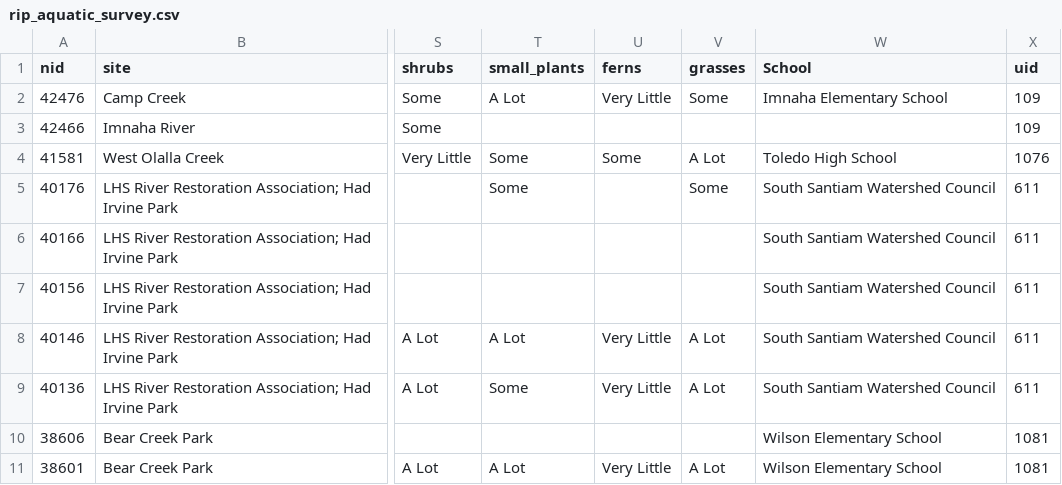
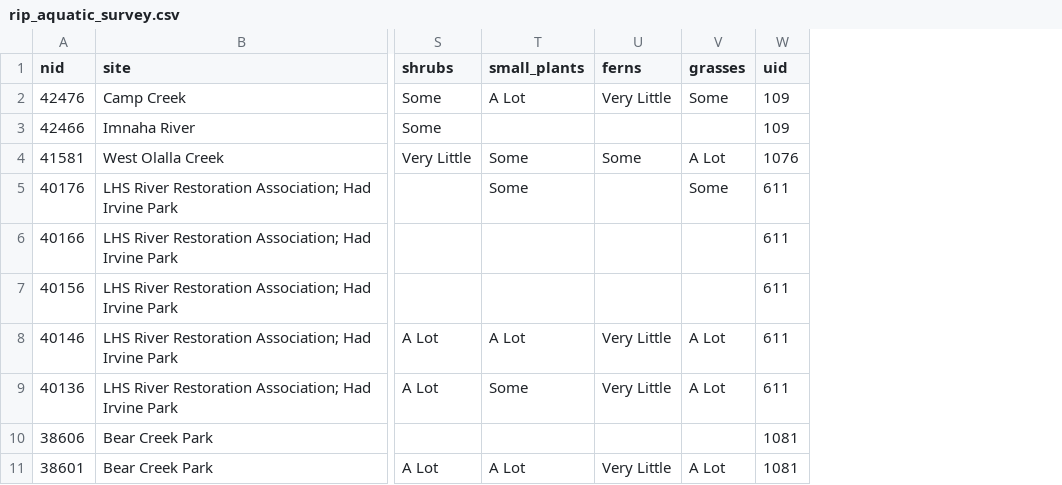
Before and after one commit to osuosl/streamwebs, a CSV file: csvs/rip_aquatic_survey.csv, drawn as a sheet; only a part is shown, gaps mark what is left out; the diff names each change by its address in the sheet, - before the commit and + after, or states it on an @@ line.

Commit message:
Setup school relations

```diff
--- a/csvs/rip_aquatic_survey.csv
+++ b/csvs/rip_aquatic_survey.csv
-column W (School), rows 2-11: Imnaha Elementary School |  | Toledo High School | South Santiam Watershed Council | South Santiam Watershed Council | South Santiam Watershed Council | South Santiam Watershed Council | South Santiam Watershed Council | Wilson Elementary School | Wilson Elementary School
```
Also changed, not shown: 2 other files.
